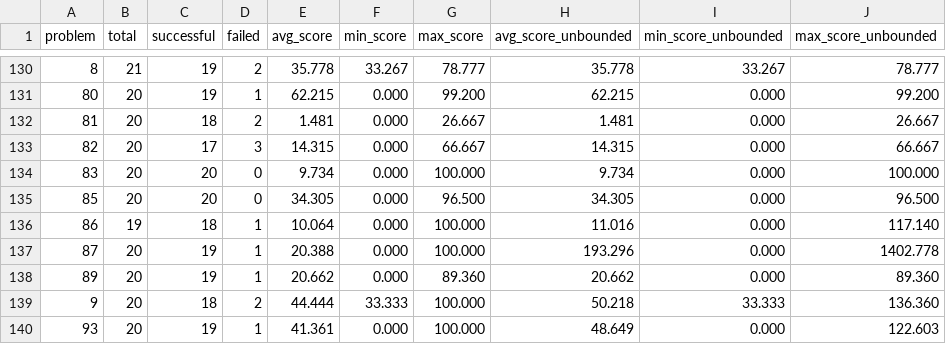
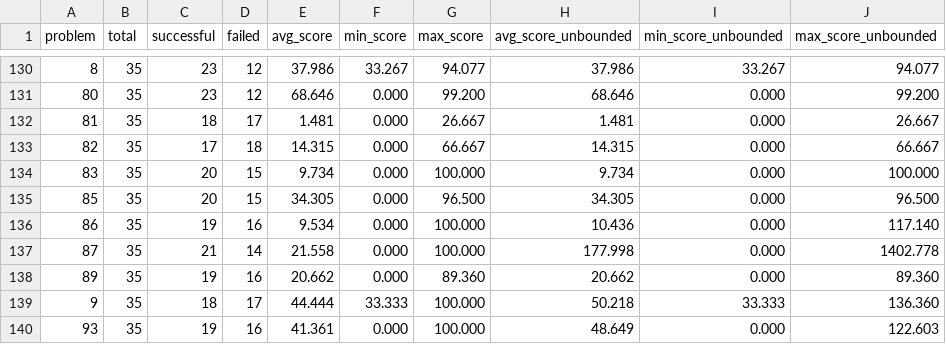
Before and after one commit to FrontierCS/Frontier-CS-Result, a CSV file: algorithmic/batch/by_problem.csv, drawn as a sheet; only a part is shown, gaps mark what is left out; the diff covers the shown part only.

```diff
--- a/algorithmic/batch/by_problem.csv
+++ b/algorithmic/batch/by_problem.csv
@@ -130,11 +130,11 @@ problem,total,successful,failed,avg_score,min_score,max_score,avg_score_unbounde
-8,21,19,2,35.778,33.267,78.777,35.778,33.267,78.777
-80,20,19,1,62.215,0.000,99.200,62.215,0.000,99.200
-81,20,18,2,1.481,0.000,26.667,1.481,0.000,26.667
-82,20,17,3,14.315,0.000,66.667,14.315,0.000,66.667
-83,20,20,0,9.734,0.000,100.000,9.734,0.000,100.000
-85,20,20,0,34.305,0.000,96.500,34.305,0.000,96.500
-86,19,18,1,10.064,0.000,100.000,11.016,0.000,117.140
-87,20,19,1,20.388,0.000,100.000,193.296,0.000,1402.778
-89,20,19,1,20.662,0.000,89.360,20.662,0.000,89.360
-9,20,18,2,44.444,33.333,100.000,50.218,33.333,136.360
-93,20,19,1,41.361,0.000,100.000,48.649,0.000,122.603
+8,35,23,12,37.986,33.267,94.077,37.986,33.267,94.077
+80,35,23,12,68.646,0.000,99.200,68.646,0.000,99.200
+81,35,18,17,1.481,0.000,26.667,1.481,0.000,26.667
+82,35,17,18,14.315,0.000,66.667,14.315,0.000,66.667
+83,35,20,15,9.734,0.000,100.000,9.734,0.000,100.000
+85,35,20,15,34.305,0.000,96.500,34.305,0.000,96.500
+86,35,19,16,9.534,0.000,100.000,10.436,0.000,117.140
+87,35,21,14,21.558,0.000,100.000,177.998,0.000,1402.778
+89,35,19,16,20.662,0.000,89.360,20.662,0.000,89.360
+9,35,18,17,44.444,33.333,100.000,50.218,33.333,136.360
+93,35,19,16,41.361,0.000,100.000,48.649,0.000,122.603
```
Also changed, not shown: 115 edited cells elsewhere in this file, 5 other files.
